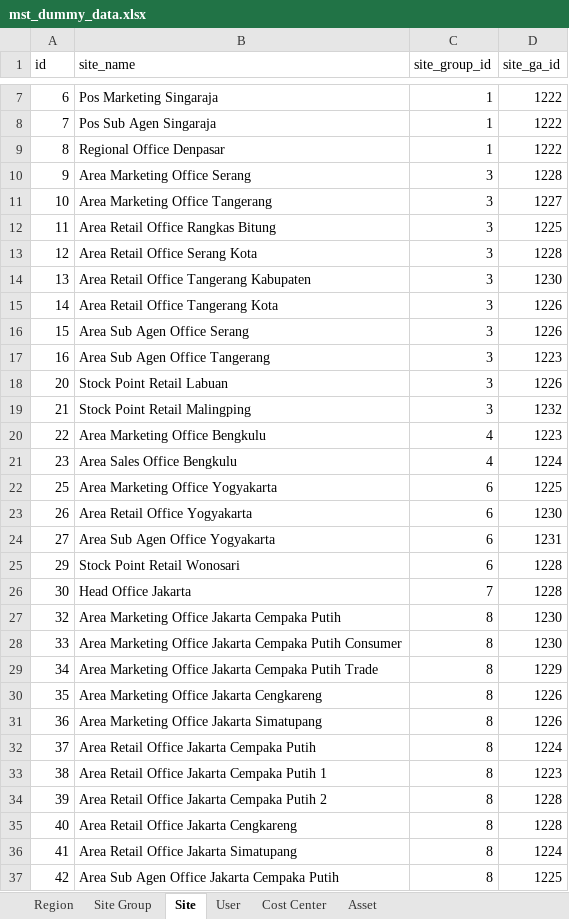
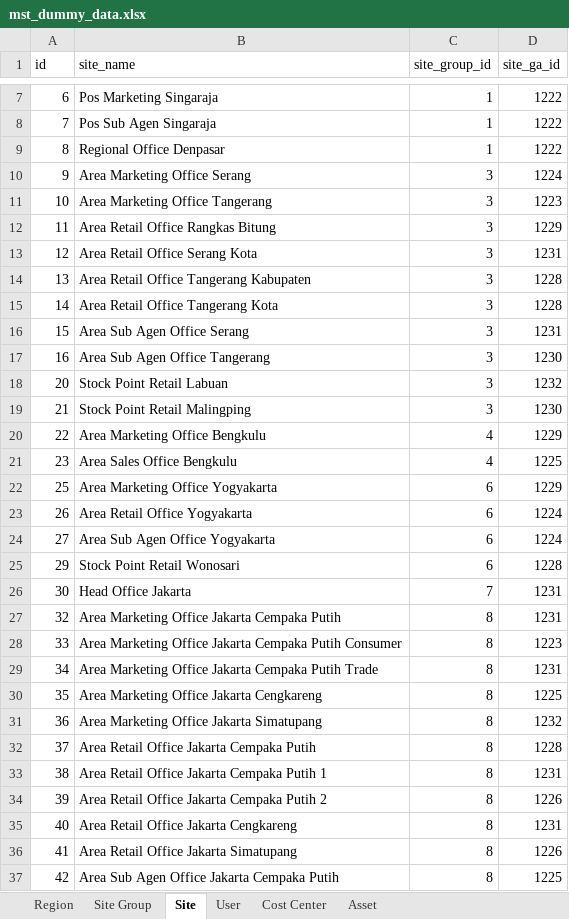
Before and after one commit to Sam-Gunawan/SOSMIT, an Excel workbook: backend/internal/seed/seed_data/mst_dummy_data.xlsx, sheet Site, drawn as a sheet; only a part is shown, gaps mark what is left out; values as stored, in another font and other column widths than the file's, no borders; the diff covers the shown part only; the diff names each change by its address in the sheet, - before the commit and + after, or states it on an @@ line.

```diff
--- a/backend/internal/seed/seed_data/mst_dummy_data.xlsx (sheet Site)
+++ b/backend/internal/seed/seed_data/mst_dummy_data.xlsx (sheet Site)
-D10 (site_ga_id): 1228
+D10 (site_ga_id): 1224
-D11 (site_ga_id): 1227
+D11 (site_ga_id): 1223
-D12 (site_ga_id): 1225
+D12 (site_ga_id): 1229
-D13 (site_ga_id): 1228
+D13 (site_ga_id): 1231
-D14 (site_ga_id): 1230
+D14 (site_ga_id): 1228
-D15 (site_ga_id): 1226
+D15 (site_ga_id): 1228
-D16 (site_ga_id): 1226
+D16 (site_ga_id): 1231
-D17 (site_ga_id): 1223
+D17 (site_ga_id): 1230
-D18 (site_ga_id): 1226
+D18 (site_ga_id): 1232
-D19 (site_ga_id): 1232
+D19 (site_ga_id): 1230
-D20 (site_ga_id): 1223
+D20 (site_ga_id): 1229
-D21 (site_ga_id): 1224
+D21 (site_ga_id): 1225
-D22 (site_ga_id): 1225
+D22 (site_ga_id): 1229
-D23 (site_ga_id): 1230
+D23 (site_ga_id): 1224
-D24 (site_ga_id): 1231
+D24 (site_ga_id): 1224
-D26 (site_ga_id): 1228
+D26 (site_ga_id): 1231
-D27 (site_ga_id): 1230
+D27 (site_ga_id): 1231
-D28 (site_ga_id): 1230
+D28 (site_ga_id): 1223
-D29 (site_ga_id): 1229
+D29 (site_ga_id): 1231
-D30 (site_ga_id): 1226
+D30 (site_ga_id): 1225
-D31 (site_ga_id): 1226
+D31 (site_ga_id): 1232
-D32 (site_ga_id): 1224
+D32 (site_ga_id): 1228
-D33 (site_ga_id): 1223
+D33 (site_ga_id): 1231
-D34 (site_ga_id): 1228
+D34 (site_ga_id): 1226
-D35 (site_ga_id): 1228
+D35 (site_ga_id): 1231
-D36 (site_ga_id): 1224
+D36 (site_ga_id): 1226
```
Also changed, not shown: 14 edited cells elsewhere in this sheet, sheet User, 19 other files.
